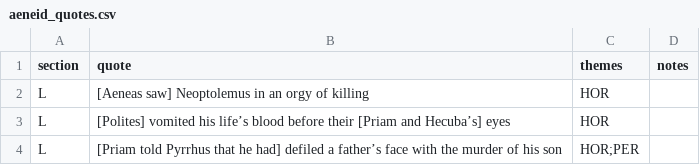
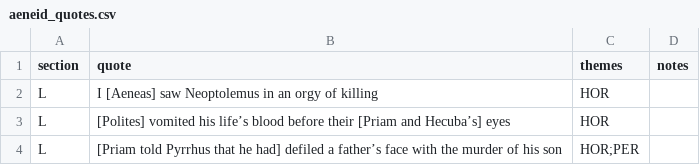
Before and after one commit to Excalibur643/a-level-latin-quotes, a CSV file: aeneid_quotes.csv, drawn as a sheet; only a part is shown.

Commit message:
Update aeneid_quotes.csv

```diff
--- a/aeneid_quotes.csv
+++ b/aeneid_quotes.csv
@@ -1,3 +1,3 @@
 section,quote,themes,notes
-L,[Aeneas saw] Neoptolemus in an orgy of killing,HOR,
+L,I [Aeneas] saw Neoptolemus in an orgy of killing,HOR,
 L,[Polites] vomited his life’s blood before their [Priam and Hecuba’s] eyes,HOR,
```
